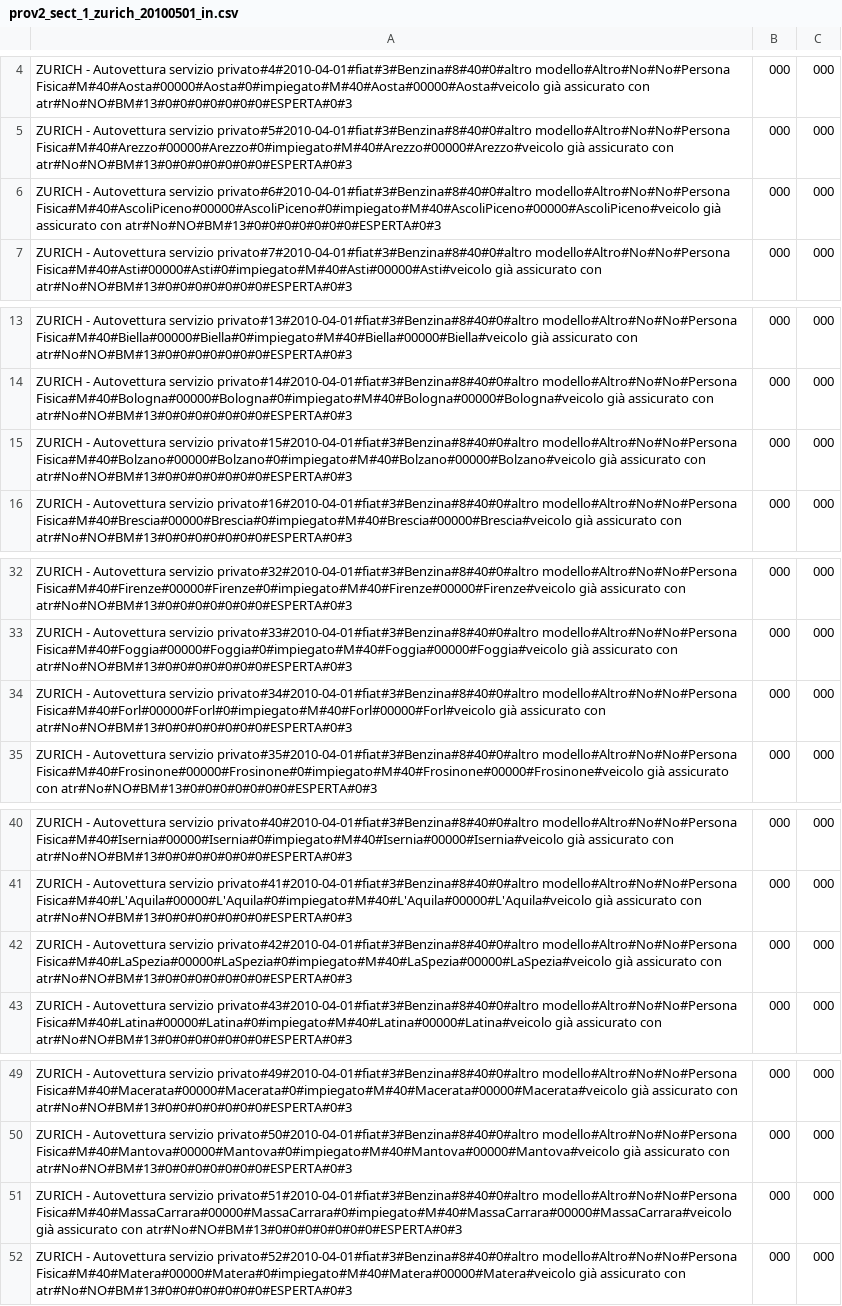
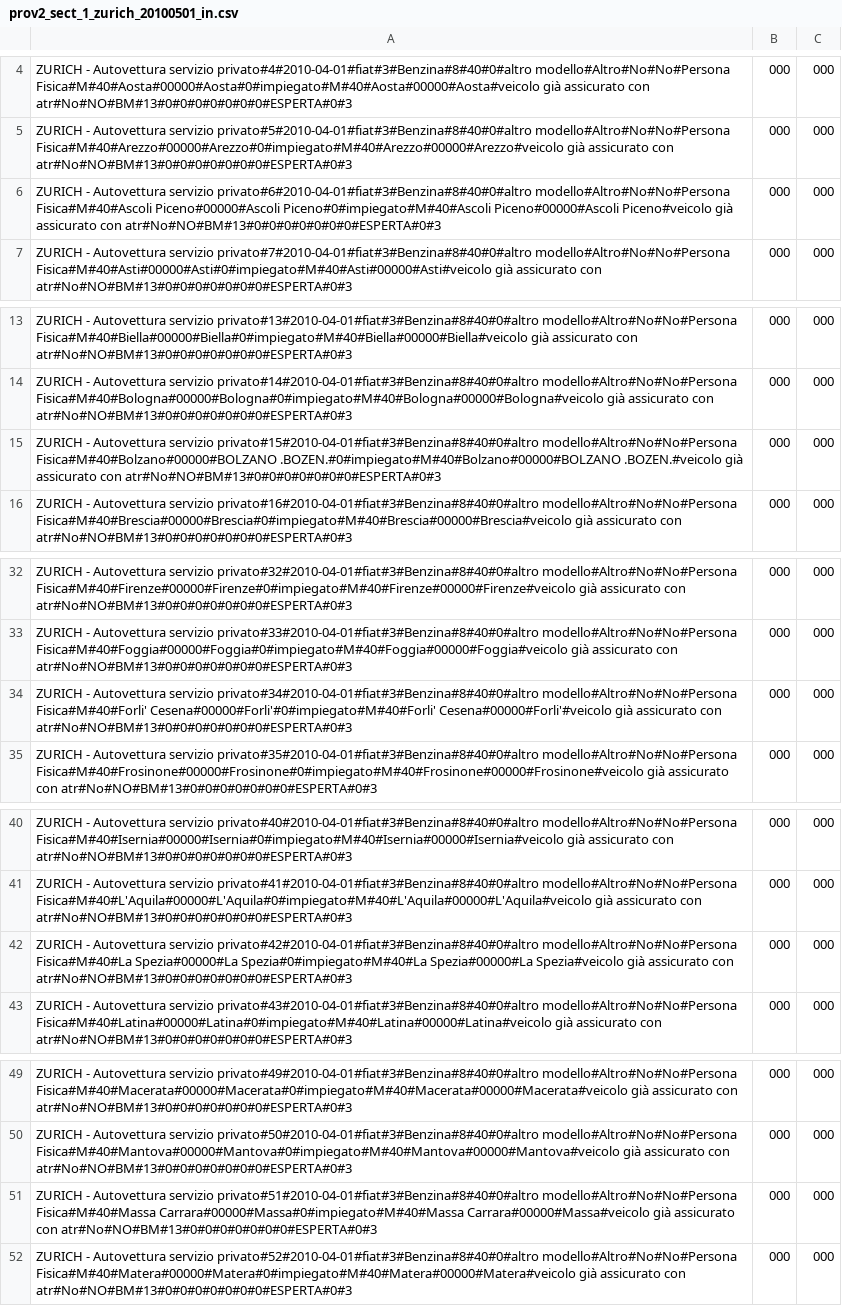
Before and after one commit to ugodiiorio/experiment, a CSV file: code/builders/etl/1_generic_profile/csv/prov2_sect_1_zurich_20100501_in.csv, drawn as a sheet; only a part is shown, gaps mark what is left out; the diff covers the shown part only; the diff names each change by its address in the sheet, - before the commit and + after, or states it on an @@ line.

```diff
--- a/code/builders/etl/1_generic_profile/csv/prov2_sect_1_zurich_20100501_in.csv
+++ b/code/builders/etl/1_generic_profile/csv/prov2_sect_1_zurich_20100501_in.csv
-A6: …privato#6#2010-04-01#fiat#3#Benzina#8#40#0#altro modello#Altro#No#No#Persona Fisica#M#40#AscoliPiceno#00000#AscoliPiceno#0#impiegato#M#40#AscoliPiceno#00000#AscoliPiceno#veicolo già assicurato…
+A6: …privato#6#2010-04-01#fiat#3#Benzina#8#40#0#altro modello#Altro#No#No#Persona Fisica#M#40#Ascoli Piceno#00000#Ascoli Piceno#0#impiegato#M#40#Ascoli Piceno#00000#Ascoli Piceno#veicolo già assicurato…
-A15: …privato#15#2010-04-01#fiat#3#Benzina#8#40#0#altro modello#Altro#No#No#Persona Fisica#M#40#Bolzano#00000#Bolzano#0#impiegato#M#40#Bolzano#00000#Bolzano#veicolo già assicurato…
+A15: …privato#15#2010-04-01#fiat#3#Benzina#8#40#0#altro modello#Altro#No#No#Persona Fisica#M#40#Bolzano#00000#BOLZANO .BOZEN.#0#impiegato#M#40#Bolzano#00000#BOLZANO .BOZEN.#veicolo già assicurato…
-A34: …privato#34#2010-04-01#fiat#3#Benzina#8#40#0#altro modello#Altro#No#No#Persona Fisica#M#40#Forl#00000#Forl#0#impiegato#M#40#Forl#00000#Forl#veicolo già assicurato…
+A34: …privato#34#2010-04-01#fiat#3#Benzina#8#40#0#altro modello#Altro#No#No#Persona Fisica#M#40#Forli' Cesena#00000#Forli'#0#impiegato#M#40#Forli' Cesena#00000#Forli'#veicolo già assicurato…
-A42: …privato#42#2010-04-01#fiat#3#Benzina#8#40#0#altro modello#Altro#No#No#Persona Fisica#M#40#LaSpezia#00000#LaSpezia#0#impiegato#M#40#LaSpezia#00000#LaSpezia#veicolo già assicurato…
+A42: …privato#42#2010-04-01#fiat#3#Benzina#8#40#0#altro modello#Altro#No#No#Persona Fisica#M#40#La Spezia#00000#La Spezia#0#impiegato#M#40#La Spezia#00000#La Spezia#veicolo già assicurato…
-A51: …privato#51#2010-04-01#fiat#3#Benzina#8#40#0#altro modello#Altro#No#No#Persona Fisica#M#40#MassaCarrara#00000#MassaCarrara#0#impiegato#M#40#MassaCarrara#00000#MassaCarrara#veicolo già assicurato…
+A51: …privato#51#2010-04-01#fiat#3#Benzina#8#40#0#altro modello#Altro#No#No#Persona Fisica#M#40#Massa Carrara#00000#Massa#0#impiegato#M#40#Massa Carrara#00000#Massa#veicolo già assicurato…
```
Also changed, not shown: 18 edited cells elsewhere in this file, 7 other files.
